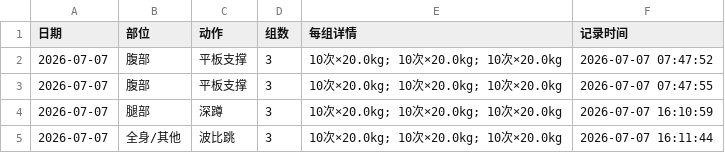
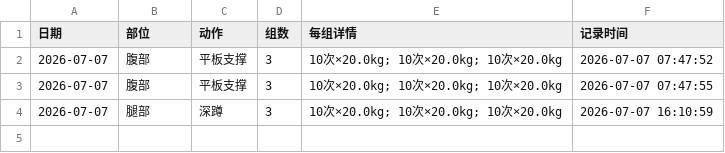
Before and after one commit to xtq19816195579-ops/workout-app, a CSV file: workout_log.csv, drawn as a sheet; the diff names each change by its address in the sheet, - before the commit and + after, or states it on an @@ line.

Commit message:
训练记录更新 2026-07-07 16:19

```diff
--- a/workout_log.csv
+++ b/workout_log.csv
-row 5: 2026-07-07 | 全身/其他 | 波比跳 | 3 | 10次×20.0kg; 10次×20.0kg; 10次×20.0kg | 2026-07-07 16:11:44
```
